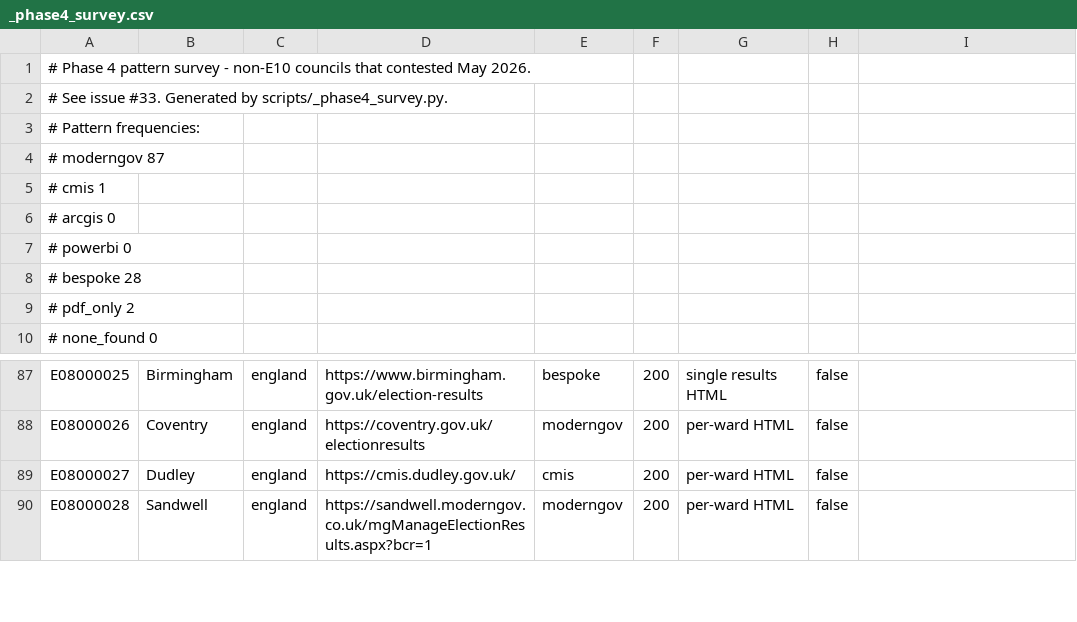
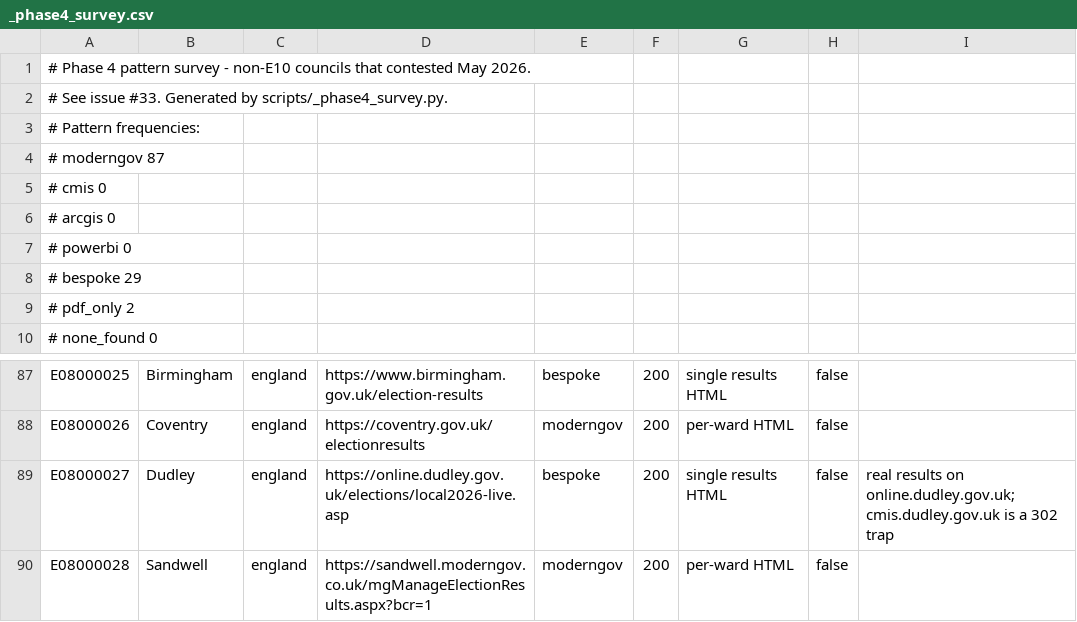
Before and after one commit to MitchellCarey/may-2026-election-correlations, a CSV file: data/source/_phase4_survey.csv, drawn as a sheet; only a part is shown, gaps mark what is left out.

```diff
--- a/data/source/_phase4_survey.csv
+++ b/data/source/_phase4_survey.csv
@@ -4,6 +4,6 @@
 #   moderngov    87
-#   cmis         1
+#   cmis         0
 #   arcgis       0
 #   powerbi      0
-#   bespoke      28
+#   bespoke      29
 #   pdf_only     2
@@ -88,3 +88,3 @@ E08000025,Birmingham,england,https://www.birmingham.gov.uk/election-results,besp
 E08000026,Coventry,england,https://coventry.gov.uk/electionresults,moderngov,200,per-ward HTML,false,
-E08000027,Dudley,england,https://cmis.dudley.gov.uk/,cmis,200,per-ward HTML,false,
+E08000027,Dudley,england,https://online.dudley.gov.uk/elections/local2026-live.asp,bespoke,200,single results HTML,false,real results on online.dudley.gov.uk; cmis.dudley.gov.uk is a 302 trap
 E08000028,Sandwell,england,https://sandwell.moderngov.co.uk/mgManageElectionResults.aspx?bcr=1,moderngov,200,per-ward HTML,false,
```
Also changed, not shown: 1 other file.
